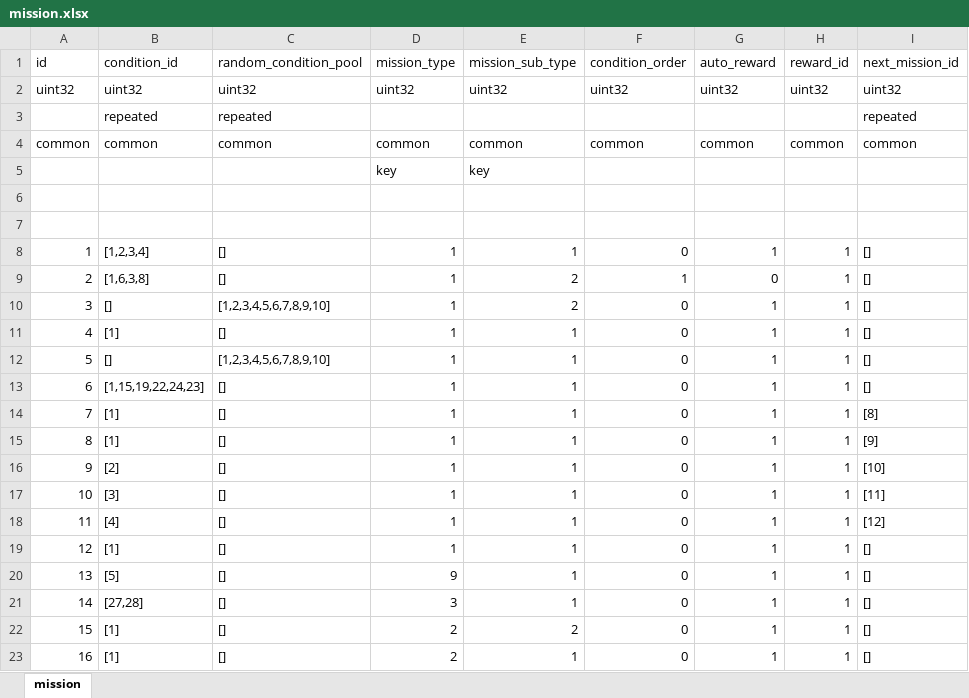
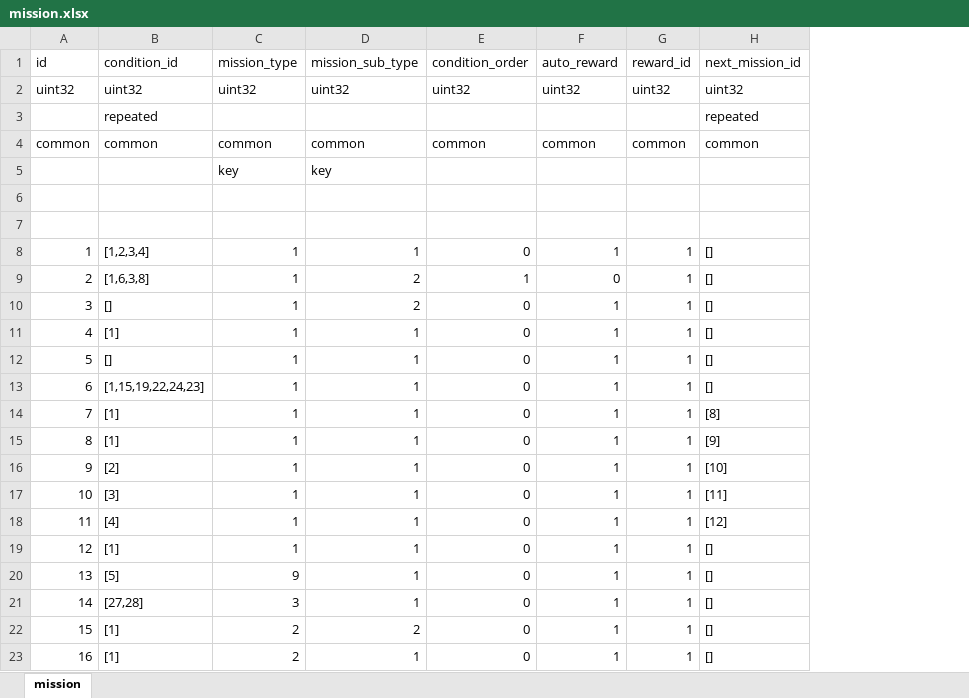
Before and after one commit to luyuancpp/mmorpg, an Excel workbook: bin/config/xlsx/mission.xlsx, sheet mission, drawn as a sheet; values as stored, in another font and other column widths than the file's, no borders; the diff names each change by its address in the sheet, - before the commit and + after, or states it on an @@ line.

Commit message:
mission condition

```diff
--- a/bin/config/xlsx/mission.xlsx (sheet mission)
+++ b/bin/config/xlsx/mission.xlsx (sheet mission)
-column C (random_condition_pool), rows 2-23: uint32 | repeated | common |  |  |  | [] | [] | [1,2,3,4,5,6,7,8,9,10] | [] | [1,2,3,4,5,6,7,8,9,10] | [] | [] | [] | [] | [] | [] | [] | [] | [] | [] | []
```
Also changed, not shown: 4 other files.
